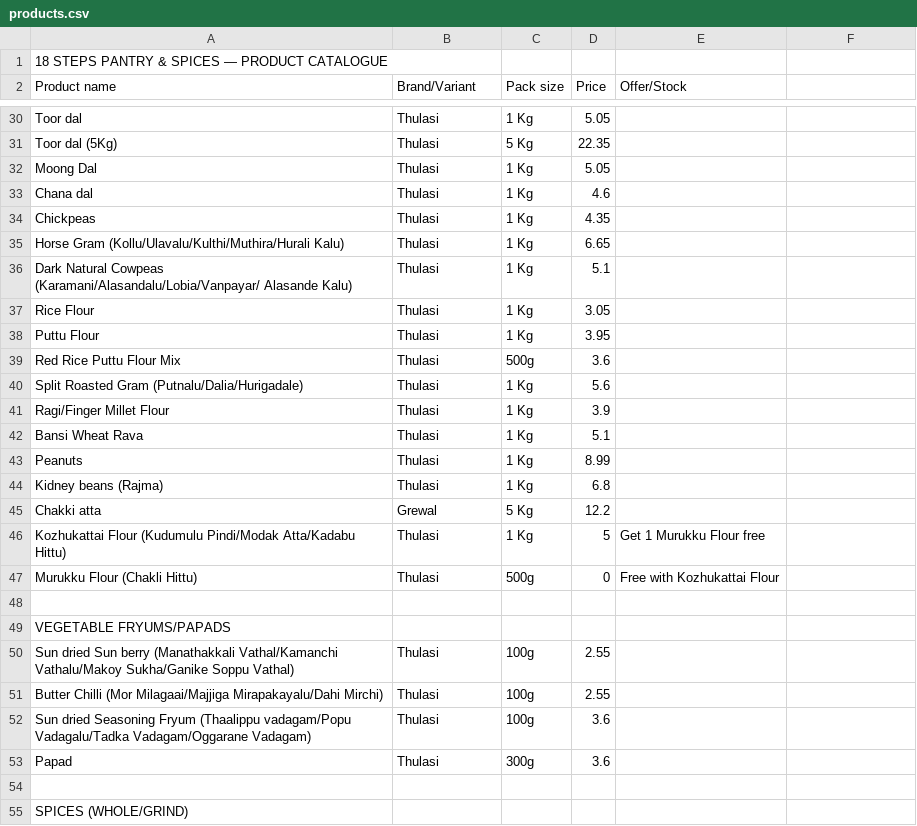
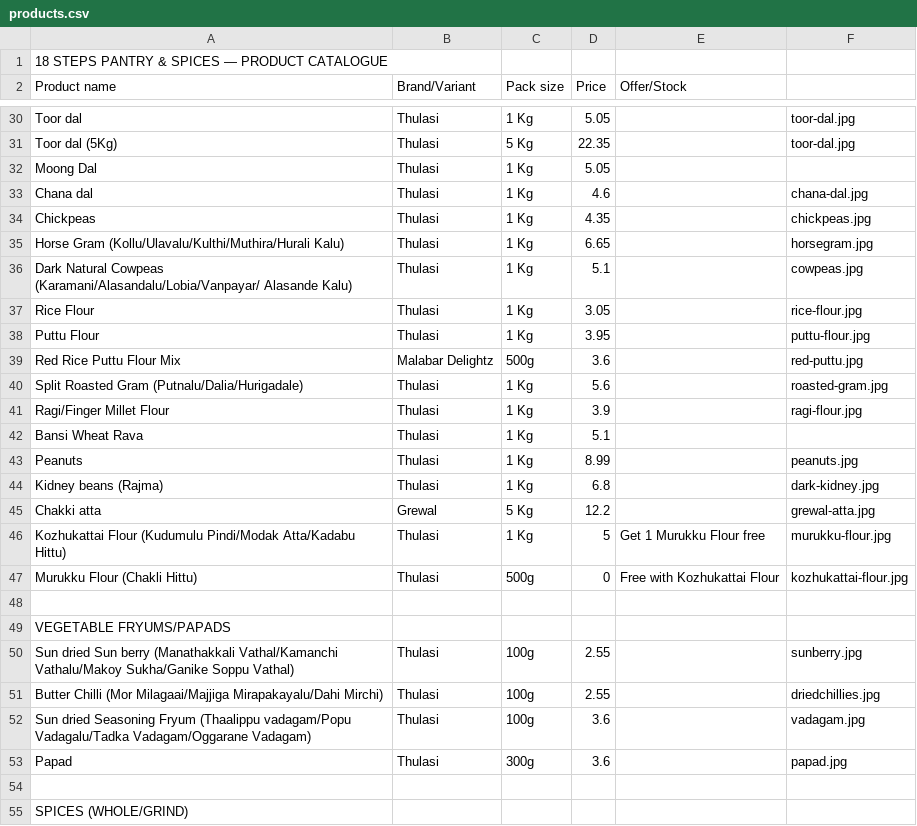
Before and after one commit to 18stepspantry/catalogue, a CSV file: products.csv, drawn as a sheet; only a part is shown, gaps mark what is left out; the diff covers the shown part only; the diff names each change by its address in the sheet, - before the commit and + after, or states it on an @@ line.

```diff
--- a/products.csv
+++ b/products.csv
-F30:F31: (empty)
+F30:F31: toor-dal.jpg
-F33: (empty)
+F33: chana-dal.jpg
-F34: (empty)
+F34: chickpeas.jpg
-F35: (empty)
+F35: horsegram.jpg
-F36: (empty)
+F36: cowpeas.jpg
-F37: (empty)
+F37: rice-flour.jpg
-F38: (empty)
+F38: puttu-flour.jpg
-B39 (Brand/Variant): Thulasi
+B39 (Brand/Variant): Malabar Delightz
-F39: (empty)
+F39: red-puttu.jpg
-F40: (empty)
+F40: roasted-gram.jpg
-F41: (empty)
+F41: ragi-flour.jpg
-F43: (empty)
+F43: peanuts.jpg
-F44: (empty)
+F44: dark-kidney.jpg
-F45: (empty)
+F45: grewal-atta.jpg
-F46: (empty)
+F46: murukku-flour.jpg
-F47: (empty)
+F47: kozhukattai-flour.jpg
-F50: (empty)
+F50: sunberry.jpg
-F51: (empty)
+F51: driedchillies.jpg
-F52: (empty)
+F52: vadagam.jpg
-F53: (empty)
+F53: papad.jpg
```
Also changed, not shown: 89 edited cells elsewhere in this file, 3 other files.
